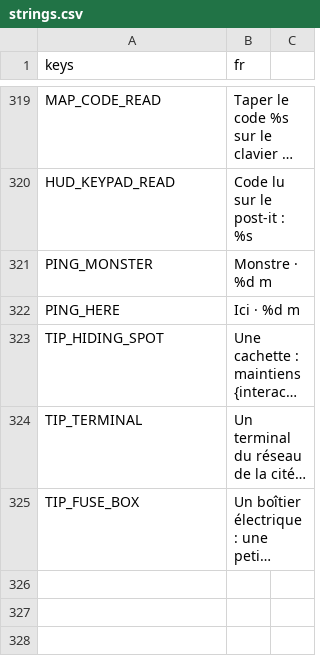
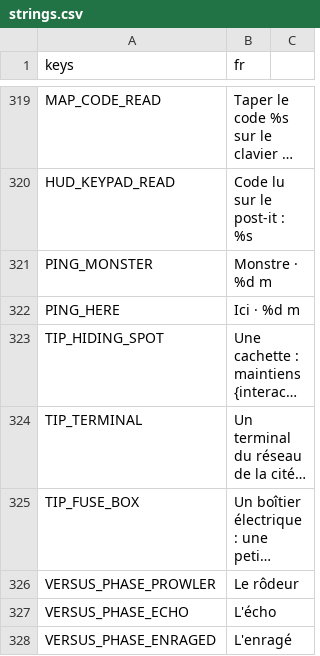
Before and after one commit to retardAFK/echo, a CSV file: game/i18n/strings.csv, drawn as a sheet; only a part is shown, gaps mark what is left out; long unchanged cells end in …; the diff names each change by its address in the sheet, - before the commit and + after, or states it on an @@ line.

```diff
--- a/game/i18n/strings.csv
+++ b/game/i18n/strings.csv
+row 326: VERSUS_PHASE_PROWLER | Le rôdeur
+row 327: VERSUS_PHASE_ECHO | L'écho
+row 328: VERSUS_PHASE_ENRAGED | L'enragé
```
Also changed, not shown: 19 other files.
